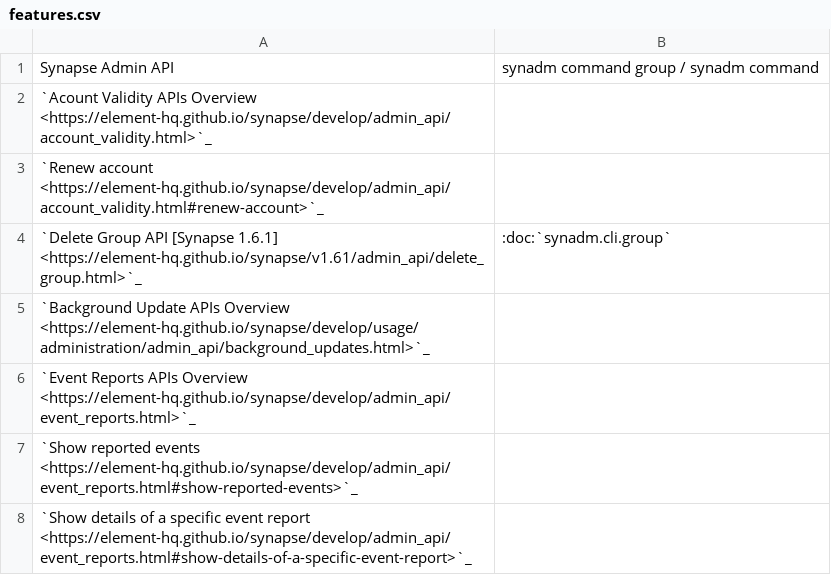
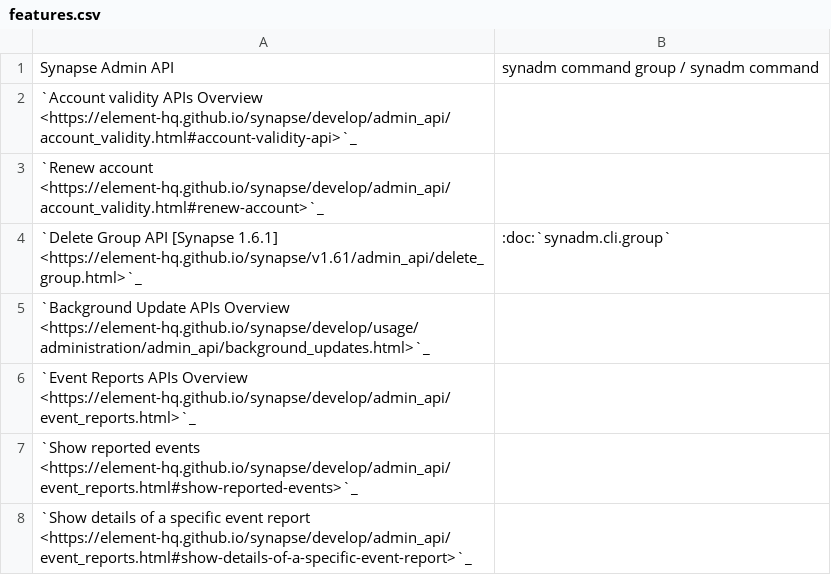
Before and after one commit to JOJ0/synadm, a CSV file: doc/source/features.csv, drawn as a sheet; only a part is shown; the diff names each change by its address in the sheet, - before the commit and + after, or states it on an @@ line.

```diff
--- a/doc/source/features.csv
+++ b/doc/source/features.csv
-A2: `Acount Validity APIs Overview <https://element-hq.github.io/synapse/develop/admin_api/account_validity.html>`_
+A2: `Account validity APIs Overview <https://element-hq.github.io/synapse/develop/admin_api/account_validity.html#account-validity-api>`_
```
